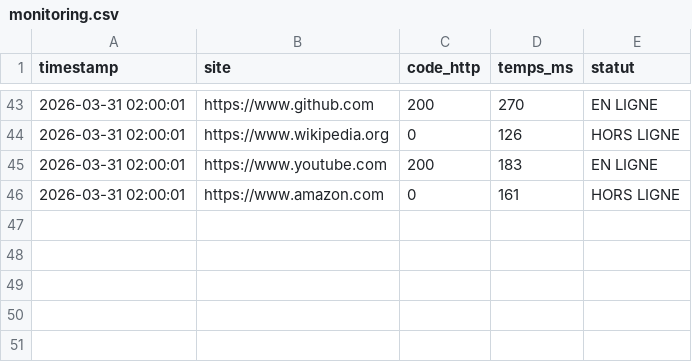
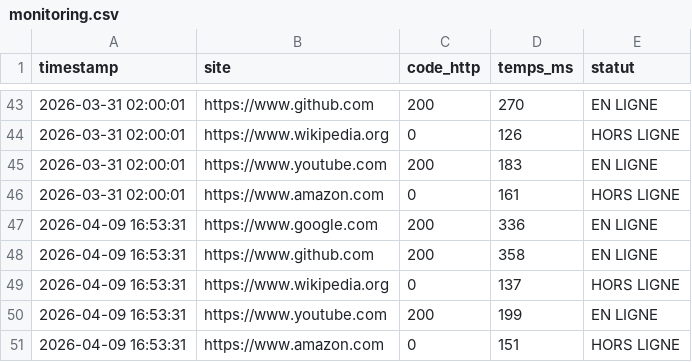
Before and after one commit to CollegeBoreal/INF1102-201-26H-05-ext, a CSV file: 8.Project/300150275/data/monitoring.csv, drawn as a sheet; only a part is shown, gaps mark what is left out; the diff names each change by its address in the sheet, - before the commit and + after, or states it on an @@ line.

```diff
--- a/8.Project/300150275/data/monitoring.csv
+++ b/8.Project/300150275/data/monitoring.csv
+row 47: 2026-04-09 16:53:31 | https://www.google.com | 200 | 336 | EN LIGNE
+row 48: 2026-04-09 16:53:31 | https://www.github.com | 200 | 358 | EN LIGNE
+row 49: 2026-04-09 16:53:31 | https://www.wikipedia.org | 0 | 137 | HORS LIGNE
+row 50: 2026-04-09 16:53:31 | https://www.youtube.com | 200 | 199 | EN LIGNE
+row 51: 2026-04-09 16:53:31 | https://www.amazon.com | 0 | 151 | HORS LIGNE
```
Also changed, not shown: 7 other files.
